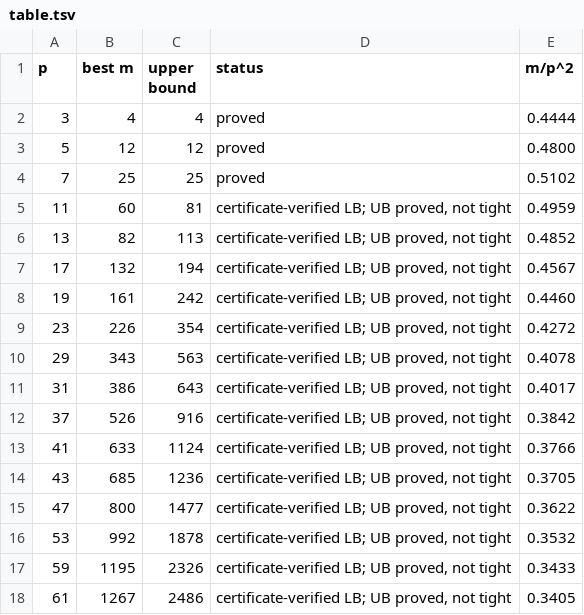
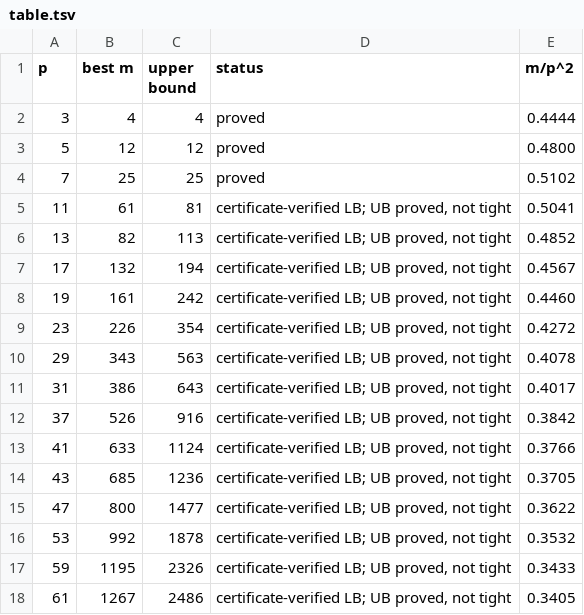
Before and after one commit to CuteSurtr/erdos-810-research, a TSV file: bruteforce/results/AFFARB/table.tsv, drawn as a sheet.

Commit message:
AFFARB: p=11 improved to 61 by many-seed SA; final report, tables, certificates

```diff
--- a/bruteforce/results/AFFARB/table.tsv
+++ b/bruteforce/results/AFFARB/table.tsv
@@ -4,3 +4,3 @@ p	best m	upper bound	status	m/p^2
 7	25	25	proved	0.5102
-11	60	81	certificate-verified LB; UB proved, not tight	0.4959
+11	61	81	certificate-verified LB; UB proved, not tight	0.5041
 13	82	113	certificate-verified LB; UB proved, not tight	0.4852
```
Also changed, not shown: 8 other files.
